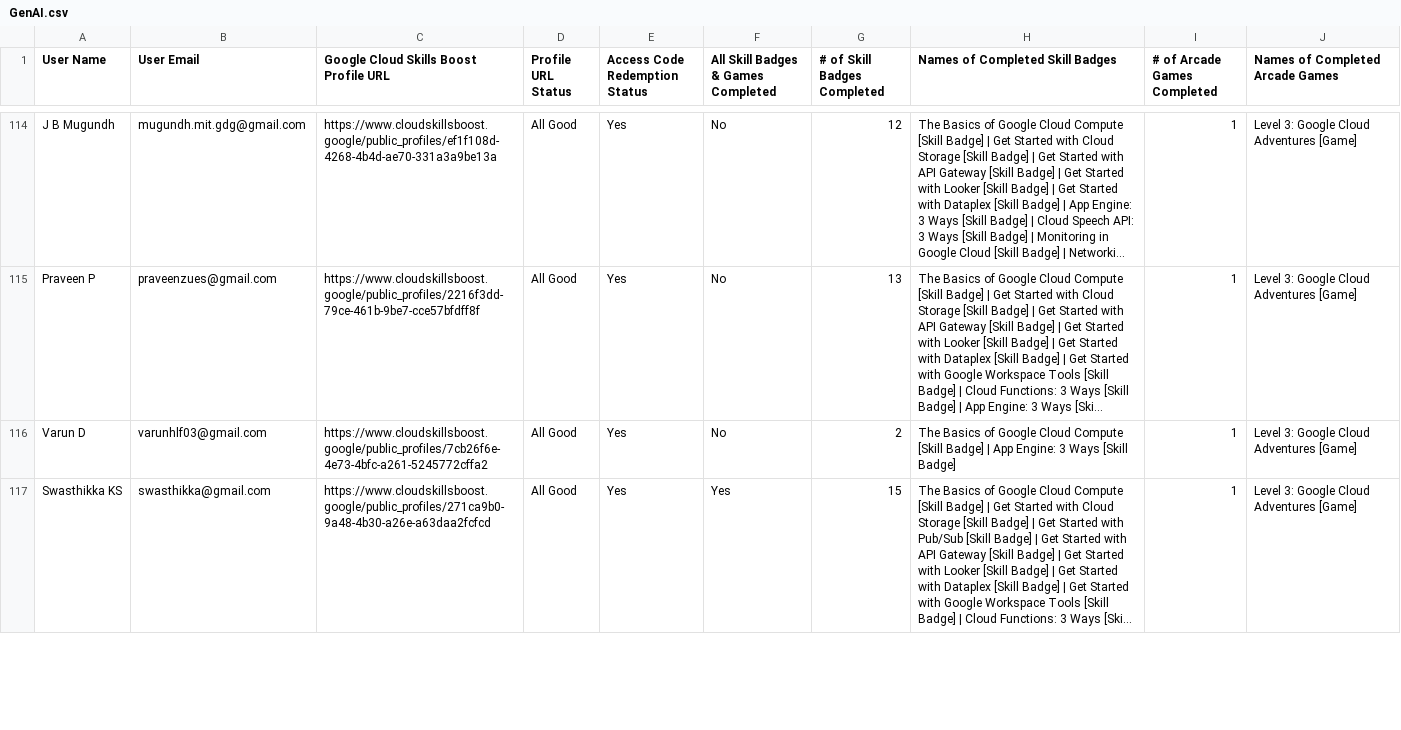
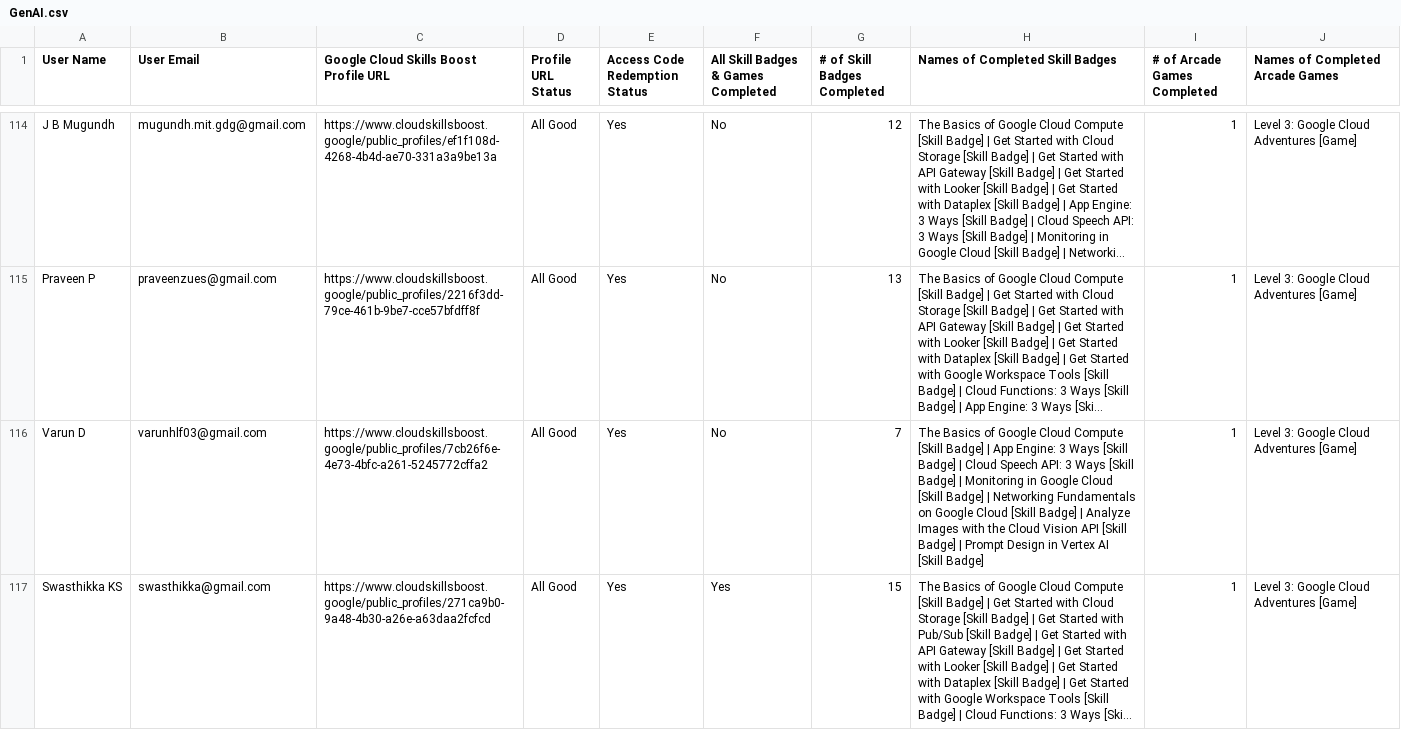
Before and after one commit to Thasneem-Fathima/Leaderboard_App, a CSV file: src/assets/GenAI.csv, drawn as a sheet; only a part is shown, gaps mark what is left out; long unchanged cells end in …; the diff covers the shown part only; the diff names each change by its address in the sheet, - before the commit and + after, or states it on an @@ line.

```diff
--- a/src/assets/GenAI.csv
+++ b/src/assets/GenAI.csv
-G116 (# of Skill Badges Completed): 2
+G116 (# of Skill Badges Completed): 7
-H116 (Names of Completed Skill Badges): …[Skill Badge]
+H116 (Names of Completed Skill Badges): …[Skill Badge] | Cloud Speech API: 3 Ways [Skill Badge] | Monitoring in Google Cloud [Skill Badge] | Networking Fundamentals on Google Cloud [Skill Badge] | Analyze Images with the Cloud Vision API [Skill Badge] | Prompt Design in Vertex AI [Skill Badge]
```
Also changed, not shown: 70 edited cells elsewhere in this file.
